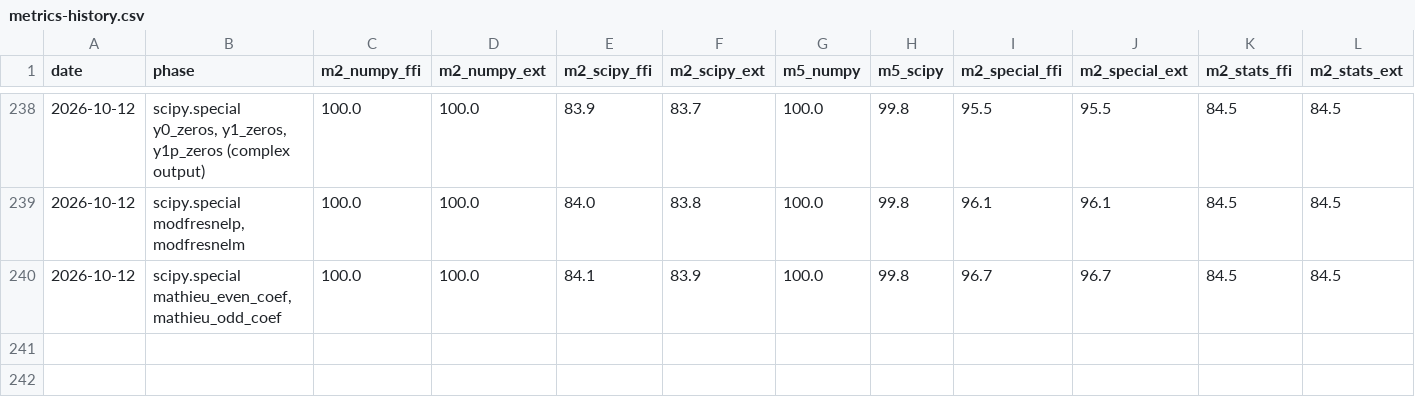
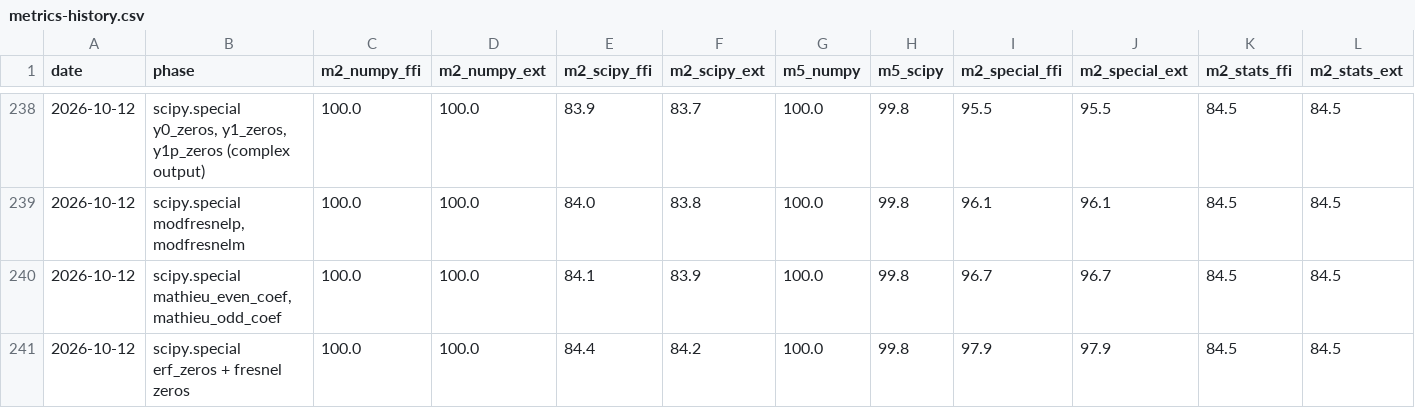
Before and after one commit to DMJ-CV-91913/tessero, a CSV file: .work/metrics-history.csv, drawn as a sheet; only a part is shown, gaps mark what is left out.

```diff
--- a/.work/metrics-history.csv
+++ b/.work/metrics-history.csv
@@ -240 +240,2 @@ date,phase,m2_numpy_ffi,m2_numpy_ext,m2_scipy_ffi,m2_scipy_ext,m5_numpy,m5_scipy
 2026-10-12,"scipy.special mathieu_even_coef, mathieu_odd_coef",100.0,100.0,84.1,83.9,100.0,99.8,96.7,96.7,84.5,84.5
+2026-10-12,scipy.special erf_zeros + fresnel zeros,100.0,100.0,84.4,84.2,100.0,99.8,97.9,97.9,84.5,84.5
```
Also changed, not shown: 15 other files.
